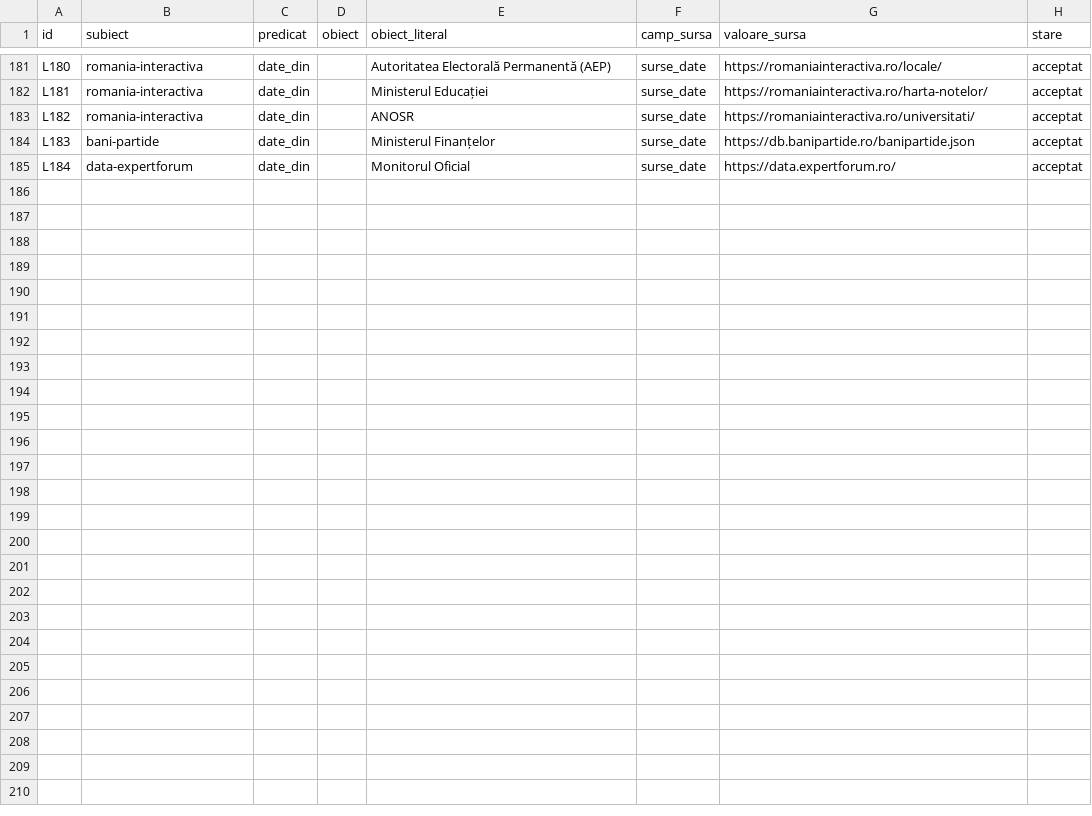
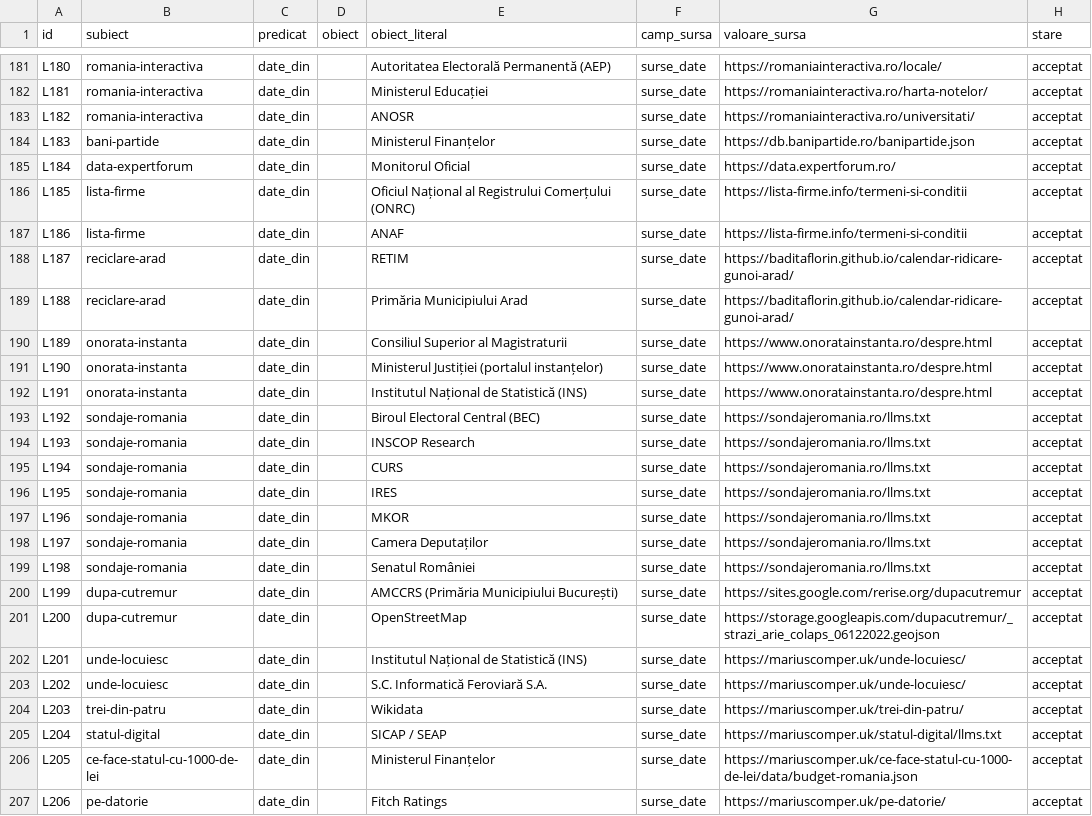
Before and after one commit to gov2-ro/awesome-civtech-ro, a CSV file: data/taxonomy-v2/integrare/relatii.csv, drawn as a sheet; only a part is shown, gaps mark what is left out; the diff names each change by its address in the sheet, - before the commit and + after, or states it on an @@ line.

```diff
--- a/data/taxonomy-v2/integrare/relatii.csv
+++ b/data/taxonomy-v2/integrare/relatii.csv
+row 186: L185 | lista-firme | date_din |  | Oficiul Național al Registrului Comerțului (ONRC) | surse_date | https://lista-firme.info/termeni-si-conditii | acceptat
+row 187: L186 | lista-firme | date_din |  | ANAF | surse_date | https://lista-firme.info/termeni-si-conditii | acceptat
+row 188: L187 | reciclare-arad | date_din |  | RETIM | surse_date | https://baditaflorin.github.io/calendar-ridicare-gunoi-arad/ | acceptat
+row 189: L188 | reciclare-arad | date_din |  | Primăria Municipiului Arad | surse_date | https://baditaflorin.github.io/calendar-ridicare-gunoi-arad/ | acceptat
+row 190: L189 | onorata-instanta | date_din |  | Consiliul Superior al Magistraturii | surse_date | https://www.onoratainstanta.ro/despre.html | acceptat
+row 191: L190 | onorata-instanta | date_din |  | Ministerul Justiției (portalul instanțelor) | surse_date | https://www.onoratainstanta.ro/despre.html | acceptat
+row 192: L191 | onorata-instanta | date_din |  | Institutul Național de Statistică (INS) | surse_date | https://www.onoratainstanta.ro/despre.html | acceptat
+row 193: L192 | sondaje-romania | date_din |  | Biroul Electoral Central (BEC) | surse_date | https://sondajeromania.ro/llms.txt | acceptat
+row 194: L193 | sondaje-romania | date_din |  | INSCOP Research | surse_date | https://sondajeromania.ro/llms.txt | acceptat
+row 195: L194 | sondaje-romania | date_din |  | CURS | surse_date | https://sondajeromania.ro/llms.txt | acceptat
+row 196: L195 | sondaje-romania | date_din |  | IRES | surse_date | https://sondajeromania.ro/llms.txt | acceptat
+row 197: L196 | sondaje-romania | date_din |  | MKOR | surse_date | https://sondajeromania.ro/llms.txt | acceptat
+row 198: L197 | sondaje-romania | date_din |  | Camera Deputaților | surse_date | https://sondajeromania.ro/llms.txt | acceptat
+row 199: L198 | sondaje-romania | date_din |  | Senatul României | surse_date | https://sondajeromania.ro/llms.txt | acceptat
+row 200: L199 | dupa-cutremur | date_din |  | AMCCRS (Primăria Municipiului București) | surse_date | https://sites.google.com/rerise.org/dupacutremur | acceptat
+row 201: L200 | dupa-cutremur | date_din |  | OpenStreetMap | surse_date | https://storage.googleapis.com/dupacutremur/_strazi_arie_colaps_06122022.geojson | acceptat
+row 202: L201 | unde-locuiesc | date_din |  | Institutul Național de Statistică (INS) | surse_date | https://mariuscomper.uk/unde-locuiesc/ | acceptat
+row 203: L202 | unde-locuiesc | date_din |  | S.C. Informatică Feroviară S.A. | surse_date | https://mariuscomper.uk/unde-locuiesc/ | acceptat
+row 204: L203 | trei-din-patru | date_din |  | Wikidata | surse_date | https://mariuscomper.uk/trei-din-patru/ | acceptat
+row 205: L204 | statul-digital | date_din |  | SICAP / SEAP | surse_date | https://mariuscomper.uk/statul-digital/llms.txt | acceptat
+row 206: L205 | ce-face-statul-cu-1000-de-lei | date_din |  | Ministerul Finanțelor | surse_date | https://mariuscomper.uk/ce-face-statul-cu-1000-de-lei/data/budget-romania.json | acceptat
+row 207: L206 | pe-datorie | date_din |  | Fitch Ratings | surse_date | https://mariuscomper.uk/pe-datorie/ | acceptat
```
Also changed, not shown: data/taxonomy-v2/integrare/revizuire.csv, data/taxonomy-v2/observatii/inventare/acoperire.csv, 5 other files.
